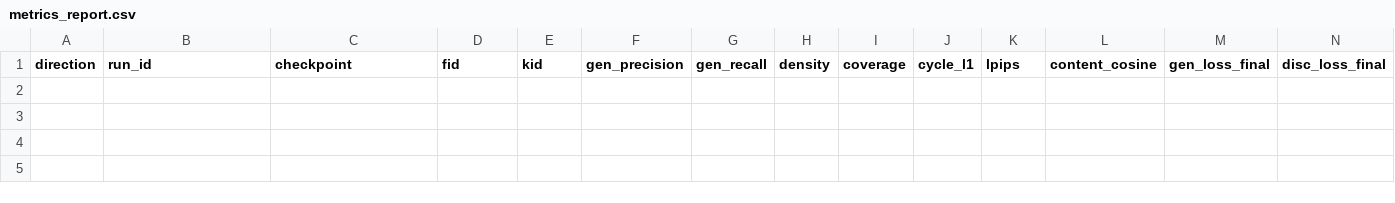
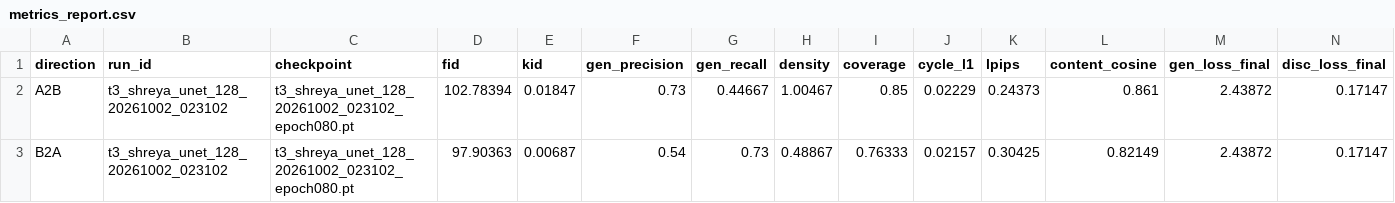
Before and after one commit to sakotiya/data266-lab1, a CSV file: task3_gan/shreya_akotiya/metrics_report.csv, drawn as a sheet; only a part is shown; rows hold the shown columns only; the diff names each change by its address in the sheet, - before the commit and + after, or states it on an @@ line.

Commit message:
Task 3: run 1 team metrics and failure candidates

```diff
--- a/task3_gan/shreya_akotiya/metrics_report.csv
+++ b/task3_gan/shreya_akotiya/metrics_report.csv
+row 2: A2B | t3_shreya_unet_128_20261002_023102 | t3_shreya_unet_128_20261002_023102_epoch080.pt | 102.78394 | 0.01847 | 0.73 | 0.44667 | 1.00467 | 0.85 | 0.02229 | 0.24373 | 0.861 | 2.43872 | 0.17147
+row 3: B2A | t3_shreya_unet_128_20261002_023102 | t3_shreya_unet_128_20261002_023102_epoch080.pt | 97.90363 | 0.00687 | 0.54 | 0.73 | 0.48867 | 0.76333 | 0.02157 | 0.30425 | 0.82149 | 2.43872 | 0.17147
```
Also changed, not shown: 4 other files.
